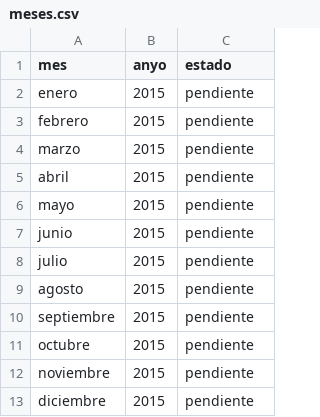
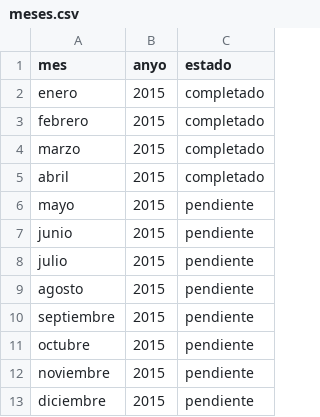
Before and after one commit to genete/gp_downloader, a CSV file: config/meses.csv, drawn as a sheet.

```diff
--- a/config/meses.csv
+++ b/config/meses.csv
@@ -1,6 +1,6 @@
 mes,anyo,estado
-enero,2015,pendiente
-febrero,2015,pendiente
-marzo,2015,pendiente
-abril,2015,pendiente
+enero,2015,completado
+febrero,2015,completado
+marzo,2015,completado
+abril,2015,completado
 mayo,2015,pendiente
```
Also changed, not shown: 5 other files.
